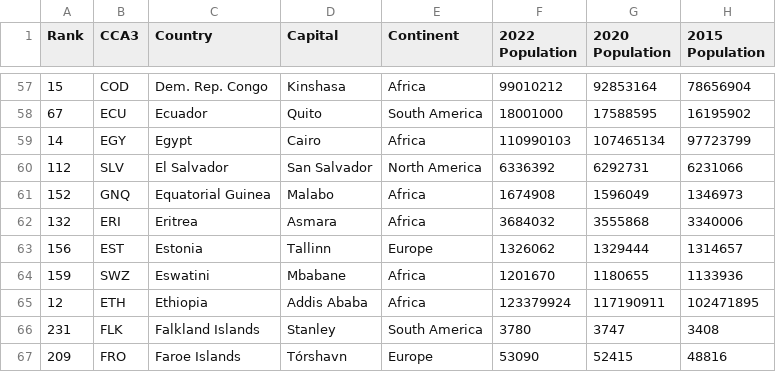
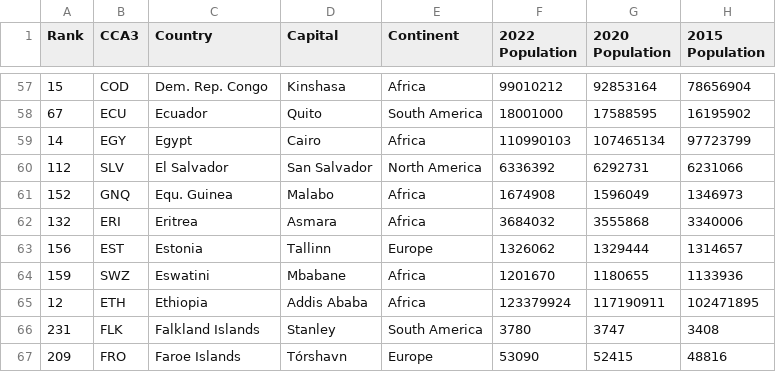
Before and after one commit to ZaneeeY/Homework_W9, a CSV file: data/world_population.csv, drawn as a sheet; only a part is shown, gaps mark what is left out; the diff names each change by its address in the sheet, - before the commit and + after, or states it on an @@ line.

Commit message:
Update world_population.csv

```diff
--- a/data/world_population.csv
+++ b/data/world_population.csv
-C61 (Country): Equatorial Guinea
+C61 (Country): Equ. Guinea
```
